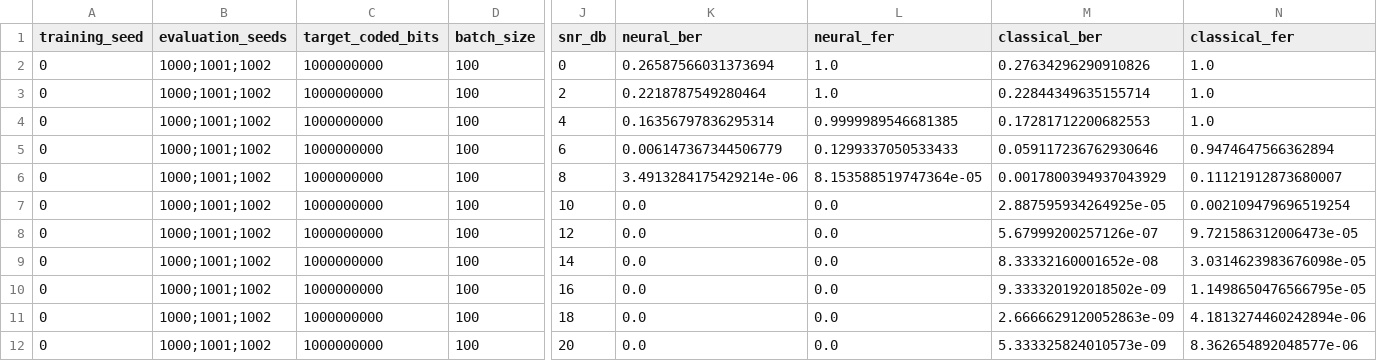
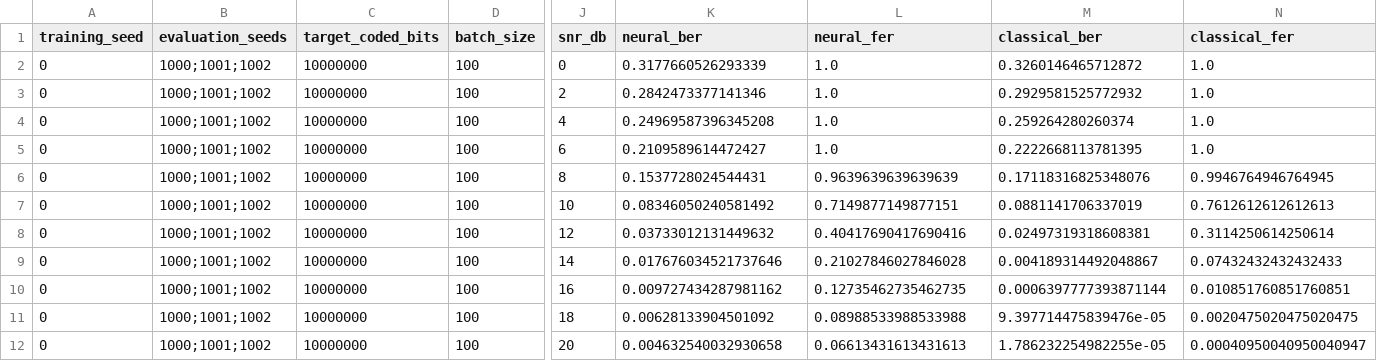
Before and after one commit to kaitophuc/introDataTransfer, a CSV file: results/neural_vs_classical_receiver.csv, drawn as a sheet; only a part is shown, gaps mark what is left out; the diff names each change by its address in the sheet, - before the commit and + after, or states it on an @@ line.

Commit message:
feat: extend MIMO support and upgrade training configuration for the neural OFDM receiver

```diff
--- a/results/neural_vs_classical_receiver.csv
+++ b/results/neural_vs_classical_receiver.csv
-C2:C12 (target_coded_bits): 1000000000
+C2:C12 (target_coded_bits): 10000000
-K2 (neural_ber): 0.26587566031373694
+K2 (neural_ber): 0.3177660526293339
-M2 (classical_ber): 0.27634296290910826
+M2 (classical_ber): 0.3260146465712872
-K3 (neural_ber): 0.2218787549280464
+K3 (neural_ber): 0.2842473377141346
-M3 (classical_ber): 0.22844349635155714
+M3 (classical_ber): 0.2929581525772932
-K4 (neural_ber): 0.16356797836295314
+K4 (neural_ber): 0.24969587396345208
-L4 (neural_fer): 0.9999989546681385
+L4 (neural_fer): 1.0
-M4 (classical_ber): 0.17281712200682553
+M4 (classical_ber): 0.259264280260374
-K5 (neural_ber): 0.006147367344506779
+K5 (neural_ber): 0.2109589614472427
-L5 (neural_fer): 0.1299337050533433
+L5 (neural_fer): 1.0
-M5 (classical_ber): 0.059117236762930646
+M5 (classical_ber): 0.2222668113781395
-N5 (classical_fer): 0.9474647566362894
+N5 (classical_fer): 1.0
-K6 (neural_ber): 3.4913284175429214e-06
+K6 (neural_ber): 0.1537728024544431
-L6 (neural_fer): 8.153588519747364e-05
+L6 (neural_fer): 0.9639639639639639
-M6 (classical_ber): 0.0017800394937043929
+M6 (classical_ber): 0.17118316825348076
-N6 (classical_fer): 0.11121912873680007
+N6 (classical_fer): 0.9946764946764945
-K7 (neural_ber): 0.0
+K7 (neural_ber): 0.08346050240581492
-L7 (neural_fer): 0.0
+L7 (neural_fer): 0.7149877149877151
-M7 (classical_ber): 2.887595934264925e-05
+M7 (classical_ber): 0.0881141706337019
-N7 (classical_fer): 0.002109479696519254
+N7 (classical_fer): 0.7612612612612613
-K8 (neural_ber): 0.0
+K8 (neural_ber): 0.03733012131449632
-L8 (neural_fer): 0.0
+L8 (neural_fer): 0.40417690417690416
-M8 (classical_ber): 5.67999200257126e-07
+M8 (classical_ber): 0.02497319318608381
-N8 (classical_fer): 9.721586312006473e-05
+N8 (classical_fer): 0.3114250614250614
-K9 (neural_ber): 0.0
+K9 (neural_ber): 0.017676034521737646
-L9 (neural_fer): 0.0
+L9 (neural_fer): 0.21027846027846028
-M9 (classical_ber): 8.33332160001652e-08
+M9 (classical_ber): 0.004189314492048867
-N9 (classical_fer): 3.0314623983676098e-05
+N9 (classical_fer): 0.07432432432432433
-K10 (neural_ber): 0.0
+K10 (neural_ber): 0.009727434287981162
-L10 (neural_fer): 0.0
+L10 (neural_fer): 0.12735462735462735
-M10 (classical_ber): 9.333320192018502e-09
+M10 (classical_ber): 0.0006397777393871144
-N10 (classical_fer): 1.1498650476566795e-05
+N10 (classical_fer): 0.010851760851760851
-K11 (neural_ber): 0.0
+K11 (neural_ber): 0.00628133904501092
-L11 (neural_fer): 0.0
+L11 (neural_fer): 0.08988533988533988
-M11 (classical_ber): 2.6666629120052863e-09
+M11 (classical_ber): 9.397714475839476e-05
-N11 (classical_fer): 4.1813274460242894e-06
+N11 (classical_fer): 0.0020475020475020475
-K12 (neural_ber): 0.0
+K12 (neural_ber): 0.004632540032930658
-L12 (neural_fer): 0.0
+L12 (neural_fer): 0.06613431613431613
-M12 (classical_ber): 5.333325824010573e-09
+M12 (classical_ber): 1.786232254982255e-05
-N12 (classical_fer): 8.362654892048577e-06
+N12 (classical_fer): 0.00040950040950040947
```
Also changed, not shown: 5 other files.
